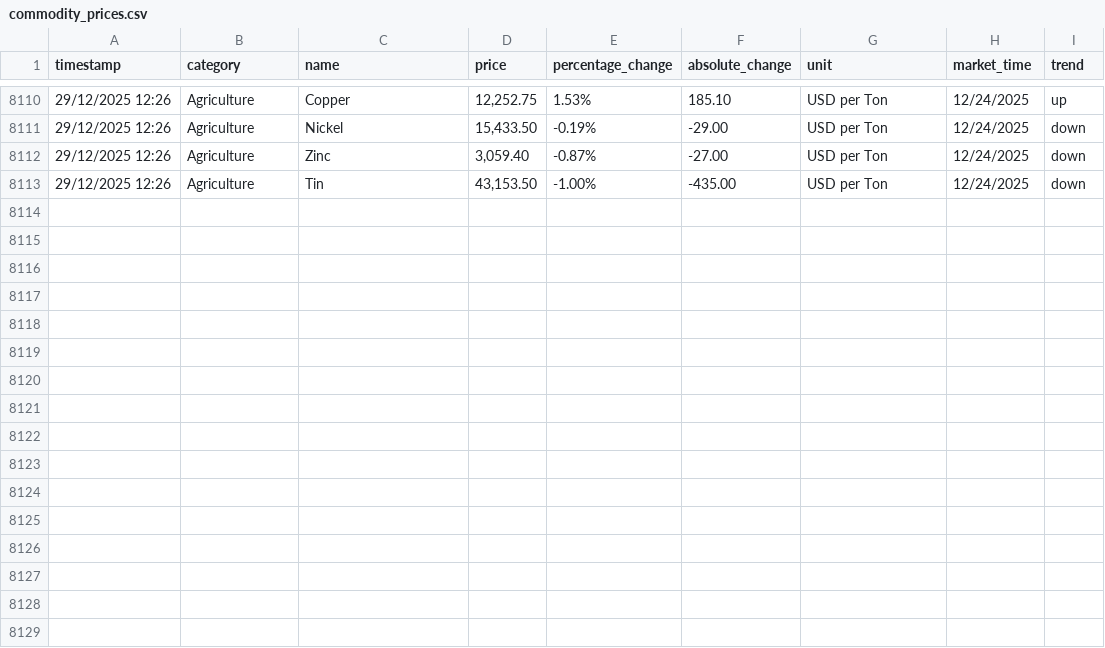
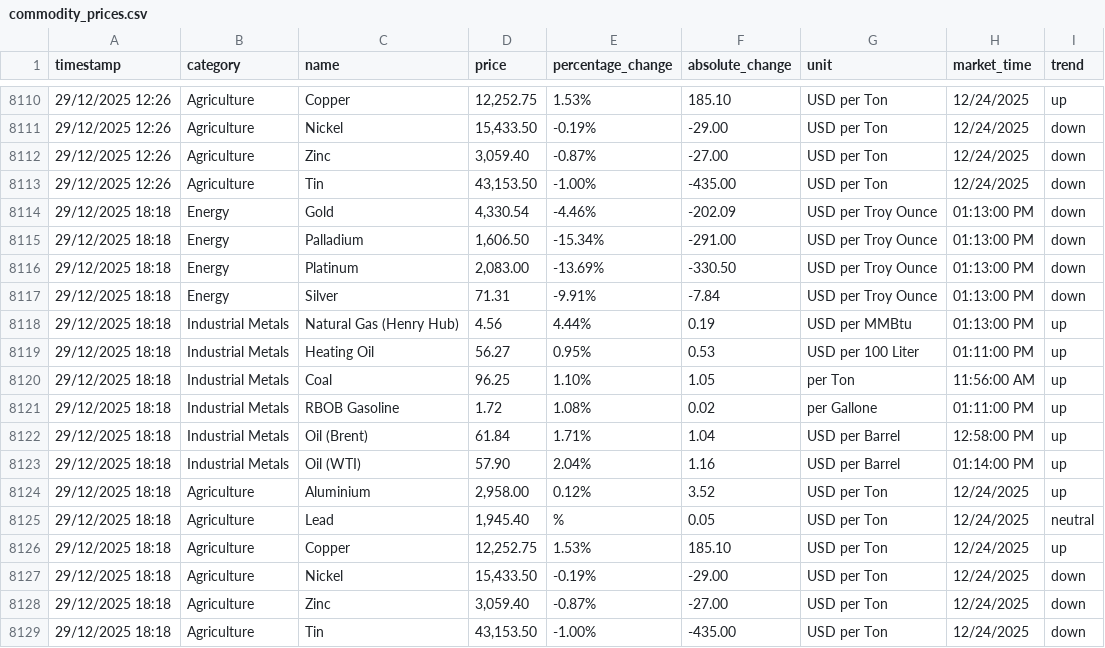
Before and after one commit to yiangostim/commodity-price-scraper, a CSV file: data/commodity_prices.csv, drawn as a sheet; only a part is shown, gaps mark what is left out.

```diff
--- a/data/commodity_prices.csv
+++ b/data/commodity_prices.csv
@@ -8113 +8113,17 @@ timestamp,category,name,price,percentage_change,absolute_change,unit,market_time
 29/12/2025 12:26,Agriculture,Tin,"43,153.50",-1.00%,-435.00,USD per Ton,12/24/2025,down
+29/12/2025 18:18,Energy,Gold,"4,330.54",-4.46%,-202.09,USD per Troy Ounce,01:13:00 PM,down
+29/12/2025 18:18,Energy,Palladium,"1,606.50",-15.34%,-291.00,USD per Troy Ounce,01:13:00 PM,down
+29/12/2025 18:18,Energy,Platinum,"2,083.00",-13.69%,-330.50,USD per Troy Ounce,01:13:00 PM,down
+29/12/2025 18:18,Energy,Silver,71.31,-9.91%,-7.84,USD per Troy Ounce,01:13:00 PM,down
+29/12/2025 18:18,Industrial Metals,Natural Gas (Henry Hub),4.56,4.44%,0.19,USD per MMBtu,01:13:00 PM,up
+29/12/2025 18:18,Industrial Metals,Heating Oil,56.27,0.95%,0.53,USD per 100 Liter,01:11:00 PM,up
+29/12/2025 18:18,Industrial Metals,Coal,96.25,1.10%,1.05,per Ton,11:56:00 AM,up
+29/12/2025 18:18,Industrial Metals,RBOB Gasoline,1.72,1.08%,0.02,per Gallone,01:11:00 PM,up
+29/12/2025 18:18,Industrial Metals,Oil (Brent),61.84,1.71%,1.04,USD per Barrel,12:58:00 PM,up
+29/12/2025 18:18,Industrial Metals,Oil (WTI),57.90,2.04%,1.16,USD per Barrel,01:14:00 PM,up
+29/12/2025 18:18,Agriculture,Aluminium,"2,958.00",0.12%,3.52,USD per Ton,12/24/2025,up
+29/12/2025 18:18,Agriculture,Lead,"1,945.40",%,0.05,USD per Ton,12/24/2025,neutral
+29/12/2025 18:18,Agriculture,Copper,"12,252.75",1.53%,185.10,USD per Ton,12/24/2025,up
+29/12/2025 18:18,Agriculture,Nickel,"15,433.50",-0.19%,-29.00,USD per Ton,12/24/2025,down
+29/12/2025 18:18,Agriculture,Zinc,"3,059.40",-0.87%,-27.00,USD per Ton,12/24/2025,down
+29/12/2025 18:18,Agriculture,Tin,"43,153.50",-1.00%,-435.00,USD per Ton,12/24/2025,down
```
Also changed, not shown: 1 other file.
